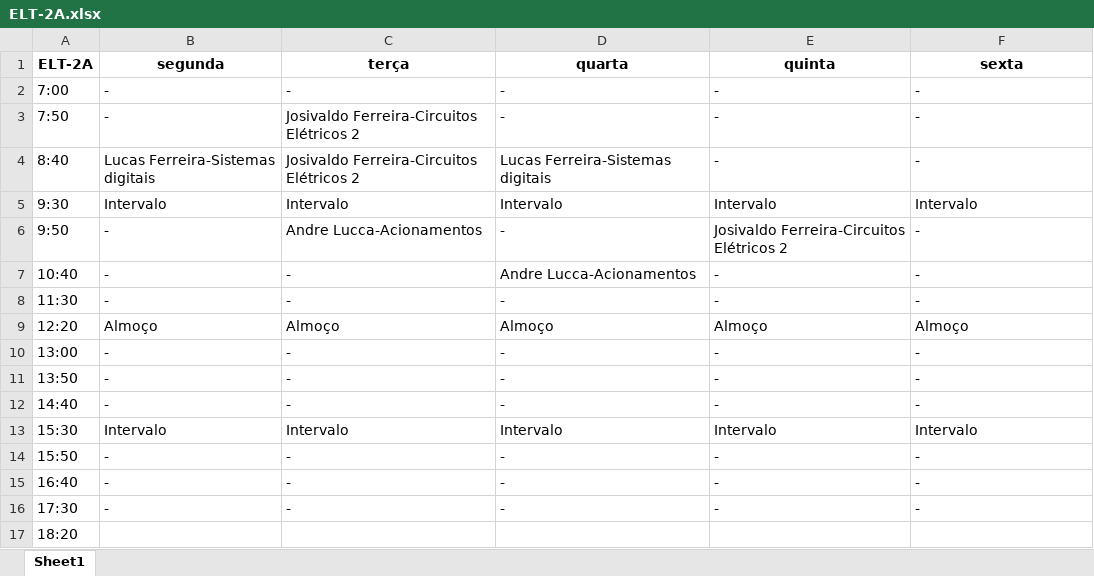
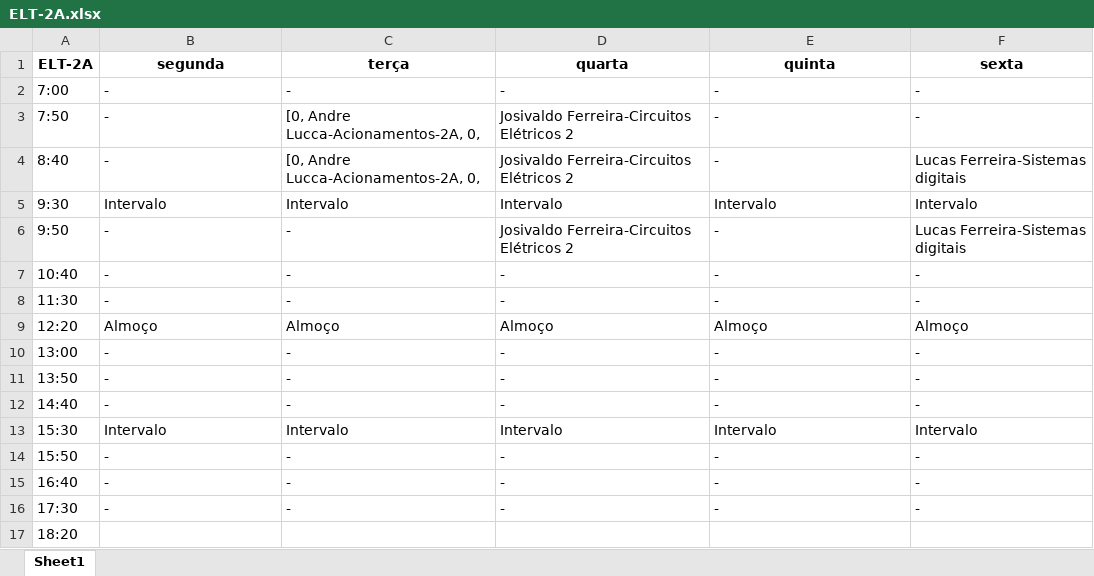
Before and after one commit to TulioHRC/Horarios-CEFET, an Excel workbook: data/turm/ELT-2A.xlsx, sheet Sheet1, drawn as a sheet; values as stored, in another font and other column widths than the file's, no borders; the diff names each change by its address in the sheet, - before the commit and + after, or states it on an @@ line.

```diff
--- a/data/turm/ELT-2A.xlsx (sheet Sheet1)
+++ b/data/turm/ELT-2A.xlsx (sheet Sheet1)
-C3:C4 (terça): Josivaldo Ferreira-Circuitos Elétricos 2
+C3:C4 (terça): [0, Andre Lucca-Acionamentos-2A, 0,
-D3 (quarta): -
+D3 (quarta): Josivaldo Ferreira-Circuitos Elétricos 2
-B4 (segunda): Lucas Ferreira-Sistemas digitais
+B4 (segunda): -
-D4 (quarta): Lucas Ferreira-Sistemas digitais
+D4 (quarta): Josivaldo Ferreira-Circuitos Elétricos 2
-F4 (sexta): -
+F4 (sexta): Lucas Ferreira-Sistemas digitais
-C6 (terça): Andre Lucca-Acionamentos
+C6 (terça): -
-D6 (quarta): -
+D6 (quarta): Josivaldo Ferreira-Circuitos Elétricos 2
-E6 (quinta): Josivaldo Ferreira-Circuitos Elétricos 2
+E6 (quinta): -
-F6 (sexta): -
+F6 (sexta): Lucas Ferreira-Sistemas digitais
-D7 (quarta): Andre Lucca-Acionamentos
+D7 (quarta): -
```
Also changed, not shown: data/teacher/Andre Barros.xlsx, data/teacher/Andre Lucca.xlsx, 29 other files.
